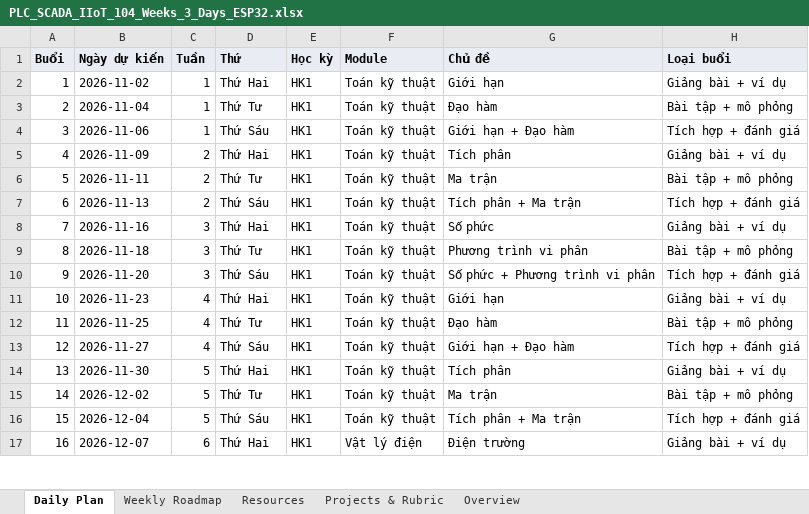
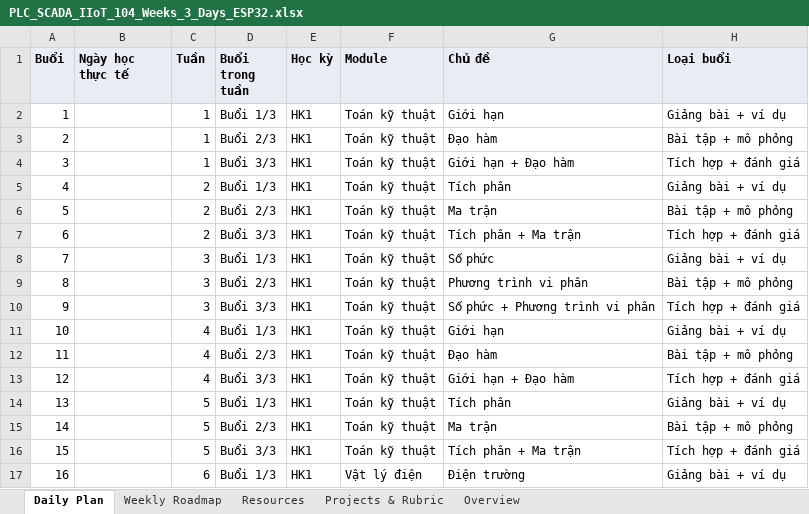
Before and after one commit to quangnguyenchatgpt-dot/plc-scada-iiot-learning, an Excel workbook: roadmap/PLC_SCADA_IIoT_104_Weeks_3_Days_ESP32.xlsx, sheet Daily Plan, drawn as a sheet; only a part is shown; values as stored, in another font and other column widths than the file's, no borders; the diff covers the shown part only; the diff names each change by its address in the sheet, - before the commit and + after, or states it on an @@ line.

Commit message:
Regenerate Excel roadmap with flexible session-based dates

```diff
--- a/roadmap/PLC_SCADA_IIoT_104_Weeks_3_Days_ESP32.xlsx (sheet Daily Plan)
+++ b/roadmap/PLC_SCADA_IIoT_104_Weeks_3_Days_ESP32.xlsx (sheet Daily Plan)
-B1: Ngày dự kiến
+B1: Ngày học thực tế
-D1: Thứ
+D1: Buổi trong tuần
-B2 (Ngày học thực tế): 2026-11-02
+B2 (Ngày học thực tế): (empty)
-D2 (Buổi trong tuần): Thứ Hai
+D2 (Buổi trong tuần): Buổi 1/3
-B3 (Ngày học thực tế): 2026-11-04
+B3 (Ngày học thực tế): (empty)
-D3 (Buổi trong tuần): Thứ Tư
+D3 (Buổi trong tuần): Buổi 2/3
-B4 (Ngày học thực tế): 2026-11-06
+B4 (Ngày học thực tế): (empty)
-D4 (Buổi trong tuần): Thứ Sáu
+D4 (Buổi trong tuần): Buổi 3/3
-B5 (Ngày học thực tế): 2026-11-09
+B5 (Ngày học thực tế): (empty)
-D5 (Buổi trong tuần): Thứ Hai
+D5 (Buổi trong tuần): Buổi 1/3
-B6 (Ngày học thực tế): 2026-11-11
+B6 (Ngày học thực tế): (empty)
-D6 (Buổi trong tuần): Thứ Tư
+D6 (Buổi trong tuần): Buổi 2/3
-B7 (Ngày học thực tế): 2026-11-13
+B7 (Ngày học thực tế): (empty)
-D7 (Buổi trong tuần): Thứ Sáu
+D7 (Buổi trong tuần): Buổi 3/3
-B8 (Ngày học thực tế): 2026-11-16
+B8 (Ngày học thực tế): (empty)
-D8 (Buổi trong tuần): Thứ Hai
+D8 (Buổi trong tuần): Buổi 1/3
-B9 (Ngày học thực tế): 2026-11-18
+B9 (Ngày học thực tế): (empty)
-D9 (Buổi trong tuần): Thứ Tư
+D9 (Buổi trong tuần): Buổi 2/3
-B10 (Ngày học thực tế): 2026-11-20
+B10 (Ngày học thực tế): (empty)
-D10 (Buổi trong tuần): Thứ Sáu
+D10 (Buổi trong tuần): Buổi 3/3
-B11 (Ngày học thực tế): 2026-11-23
+B11 (Ngày học thực tế): (empty)
-D11 (Buổi trong tuần): Thứ Hai
+D11 (Buổi trong tuần): Buổi 1/3
-B12 (Ngày học thực tế): 2026-11-25
+B12 (Ngày học thực tế): (empty)
-D12 (Buổi trong tuần): Thứ Tư
+D12 (Buổi trong tuần): Buổi 2/3
-B13 (Ngày học thực tế): 2026-11-27
+B13 (Ngày học thực tế): (empty)
-D13 (Buổi trong tuần): Thứ Sáu
+D13 (Buổi trong tuần): Buổi 3/3
-B14 (Ngày học thực tế): 2026-11-30
+B14 (Ngày học thực tế): (empty)
-D14 (Buổi trong tuần): Thứ Hai
+D14 (Buổi trong tuần): Buổi 1/3
-B15 (Ngày học thực tế): 2026-12-02
+B15 (Ngày học thực tế): (empty)
-D15 (Buổi trong tuần): Thứ Tư
+D15 (Buổi trong tuần): Buổi 2/3
-B16 (Ngày học thực tế): 2026-12-04
+B16 (Ngày học thực tế): (empty)
-D16 (Buổi trong tuần): Thứ Sáu
+D16 (Buổi trong tuần): Buổi 3/3
-B17 (Ngày học thực tế): 2026-12-07
+B17 (Ngày học thực tế): (empty)
-D17 (Buổi trong tuần): Thứ Hai
+D17 (Buổi trong tuần): Buổi 1/3
```
Also changed, not shown: 592 edited cells elsewhere in this sheet, sheet Overview.
